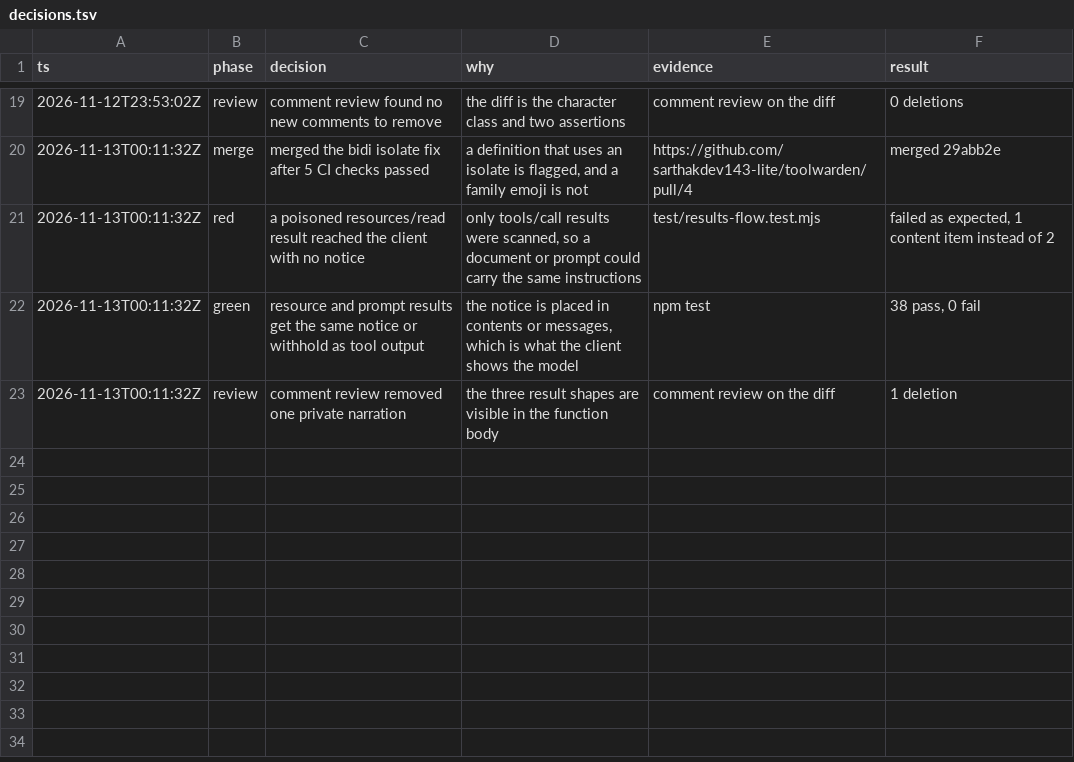
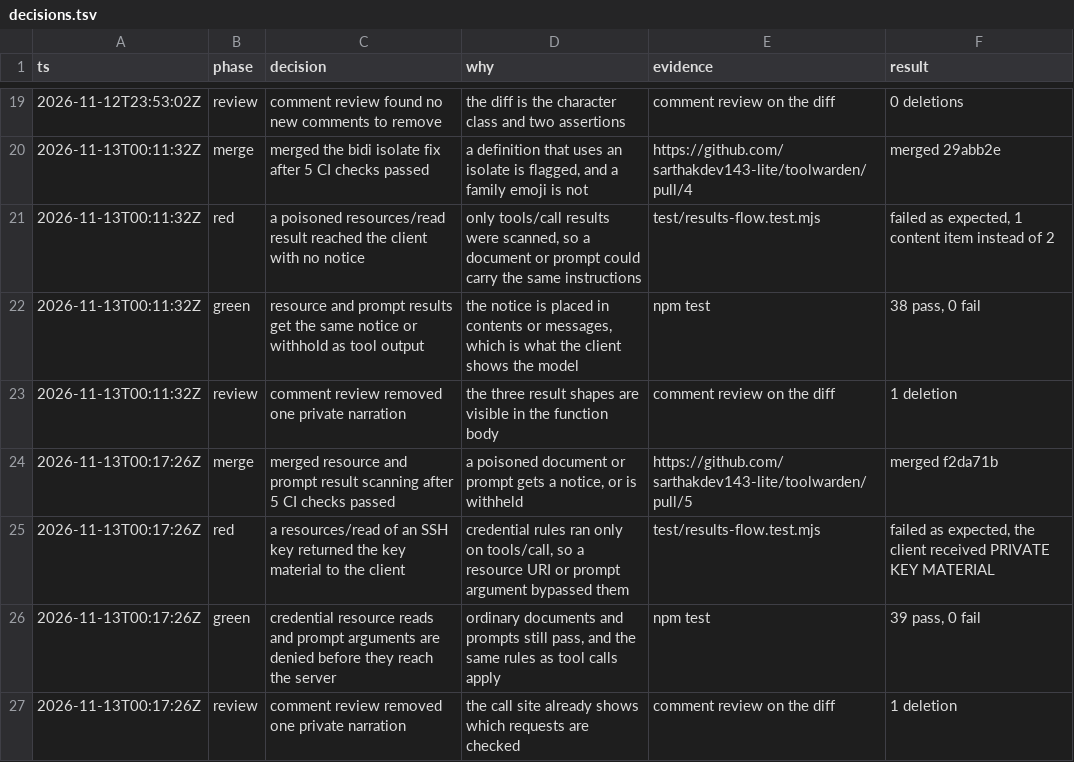
Before and after one commit to sarthakdev143-lite/toolwarden, a TSV file: docs/maintainer/decisions.tsv, drawn as a sheet; only a part is shown, gaps mark what is left out; the diff names each change by its address in the sheet, - before the commit and + after, or states it on an @@ line.

```diff
--- a/docs/maintainer/decisions.tsv
+++ b/docs/maintainer/decisions.tsv
+row 24: 2026-11-13T00:17:26Z | merge | merged resource and prompt result scanning after 5 CI checks passed | a poisoned document or prompt gets a notice, or is withheld | https://github.com/sarthakdev143-lite/toolwarden/pull/5 | merged f2da71b
+row 25: 2026-11-13T00:17:26Z | red | a resources/read of an SSH key returned the key material to the client | credential rules ran only on tools/call, so a resource URI or prompt argument bypassed them | test/results-flow.test.mjs | failed as expected, the client received PRIVATE KEY MATERIAL
+row 26: 2026-11-13T00:17:26Z | green | credential resource reads and prompt arguments are denied before they reach the server | ordinary documents and prompts still pass, and the same rules as tool calls apply | npm test | 39 pass, 0 fail
+row 27: 2026-11-13T00:17:26Z | review | comment review removed one private narration | the call site already shows which requests are checked | comment review on the diff | 1 deletion
```
Also changed, not shown: 5 other files.
